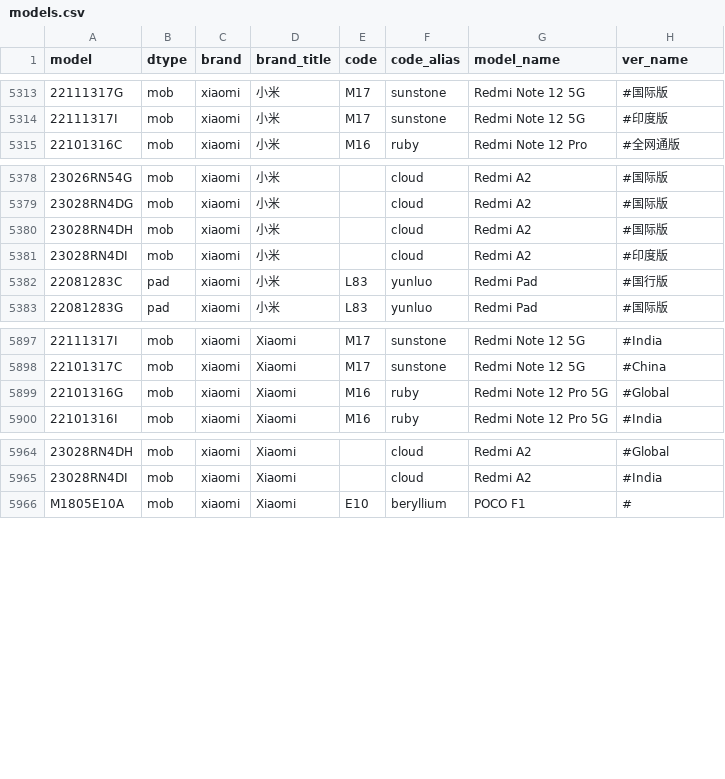
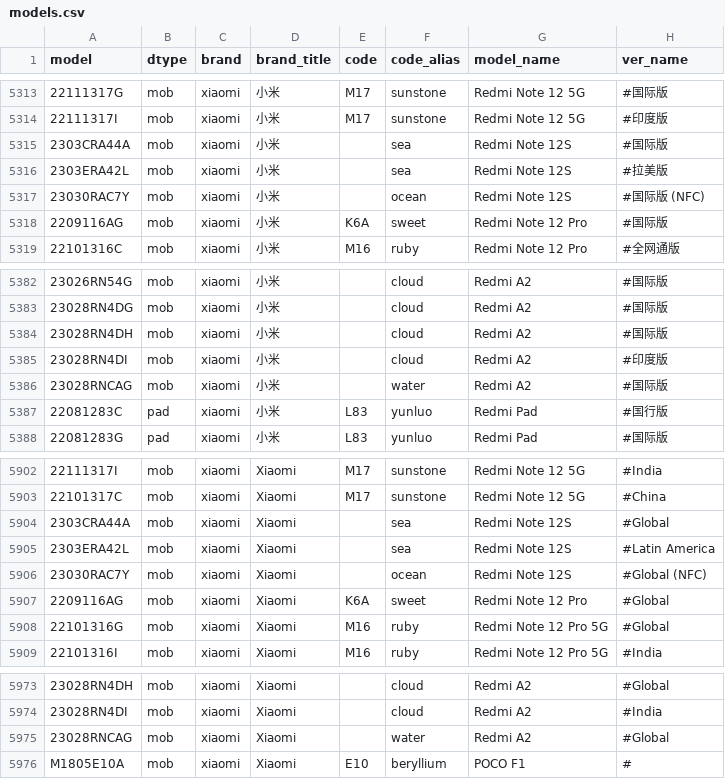
Before and after one commit to KHwang9883/MobileModels, a CSV file: scripts/models.csv, drawn as a sheet; only a part is shown, gaps mark what is left out; the diff names each change by its address in the sheet, - before the commit and + after, or states it on an @@ line.

Commit message:
[xiaomi] 新增 Redmi Note 12S, Note 12 Pro 4G

```diff
--- a/scripts/models.csv
+++ b/scripts/models.csv
+row 5315: 2303CRA44A | mob | xiaomi | 小米 |  | sea | Redmi Note 12S | #国际版
+row 5316: 2303ERA42L | mob | xiaomi | 小米 |  | sea | Redmi Note 12S | #拉美版
+row 5317: 23030RAC7Y | mob | xiaomi | 小米 |  | ocean | Redmi Note 12S | #国际版 (NFC)
+row 5318: 2209116AG | mob | xiaomi | 小米 | K6A | sweet | Redmi Note 12 Pro | #国际版
+row 5386: 23028RNCAG | mob | xiaomi | 小米 |  | water | Redmi A2 | #国际版
+row 5904: 2303CRA44A | mob | xiaomi | Xiaomi |  | sea | Redmi Note 12S | #Global
+row 5905: 2303ERA42L | mob | xiaomi | Xiaomi |  | sea | Redmi Note 12S | #Latin America
+row 5906: 23030RAC7Y | mob | xiaomi | Xiaomi |  | ocean | Redmi Note 12S | #Global (NFC)
+row 5907: 2209116AG | mob | xiaomi | Xiaomi | K6A | sweet | Redmi Note 12 Pro | #Global
+row 5975: 23028RNCAG | mob | xiaomi | Xiaomi |  | water | Redmi A2 | #Global
```
Also changed, not shown: 2 other files.
